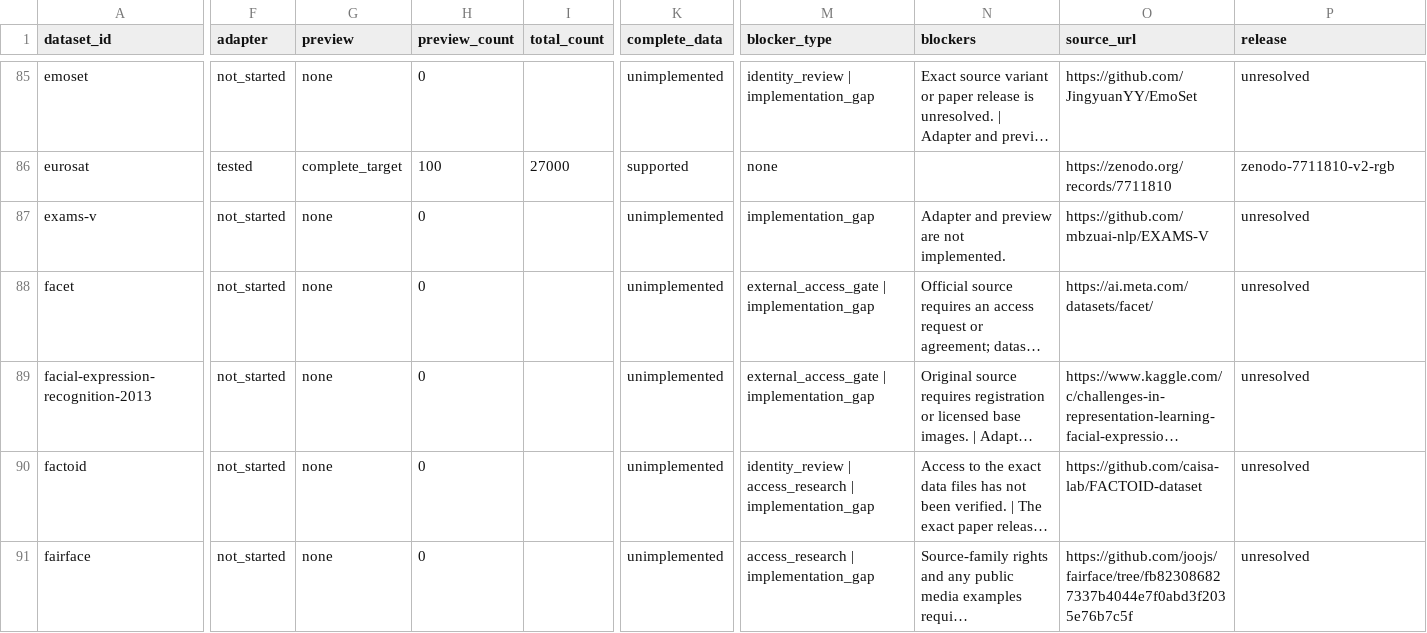
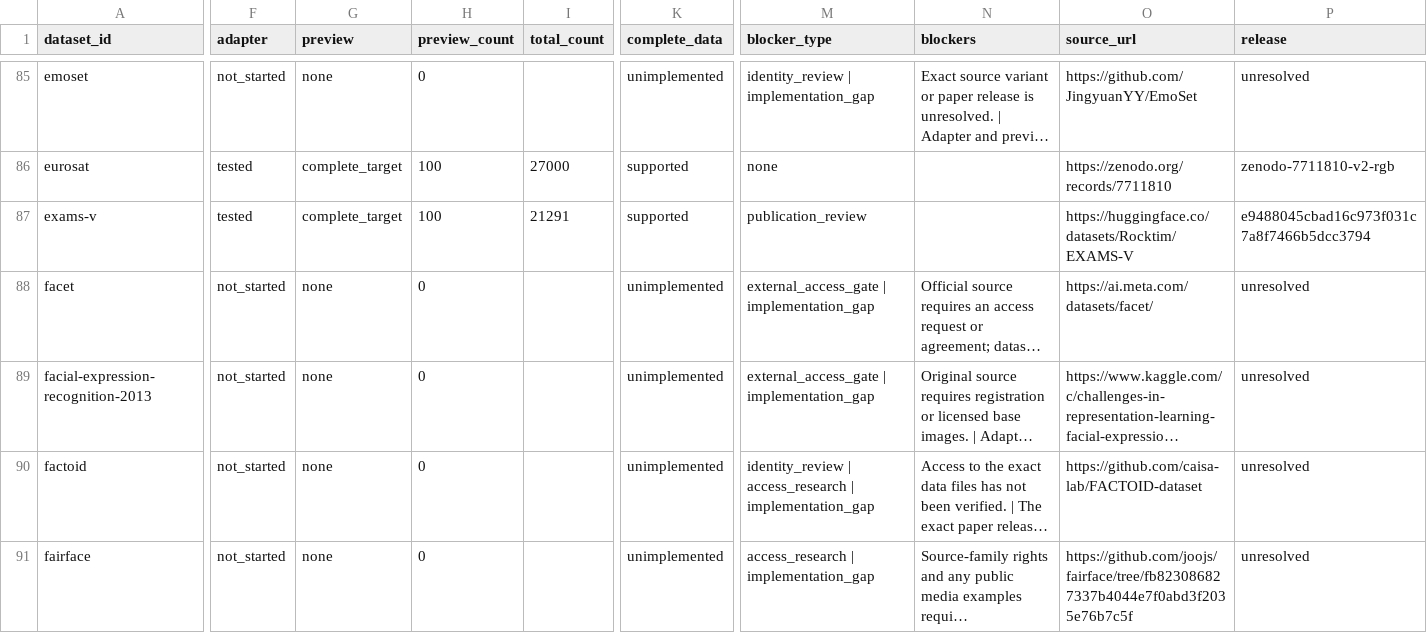
Before and after one commit to shinobiultra/DatasetAtlas, a CSV file: reports/dataset_coverage.csv, drawn as a sheet; only a part is shown, gaps mark what is left out; long unchanged cells end in …; the diff covers the shown part only; the diff names each change by its address in the sheet, - before the commit and + after, or states it on an @@ line.

```diff
--- a/reports/dataset_coverage.csv
+++ b/reports/dataset_coverage.csv
-F87 (adapter): not_started
+F87 (adapter): tested
-G87 (preview): none
+G87 (preview): complete_target
-H87 (preview_count): 0
+H87 (preview_count): 100
-I87 (total_count): (empty)
+I87 (total_count): 21291
-K87 (complete_data): unimplemented
+K87 (complete_data): supported
-M87 (blocker_type): implementation_gap
+M87 (blocker_type): publication_review
-N87 (blockers): Adapter and preview are not implemented.
+N87 (blockers): (empty)
-O87 (source_url): https://github.com/mbzuai-nlp/EXAMS-V
+O87 (source_url): https://huggingface.co/datasets/Rocktim/EXAMS-V
-P87 (release): unresolved
+P87 (release): e9488045cbad16c973f031c7a8f7466b5dcc3794
```
Also changed, not shown: 2 edited cells elsewhere in this file, 20 other files.
